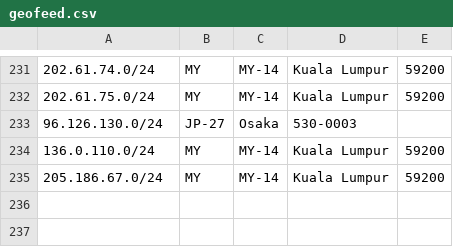
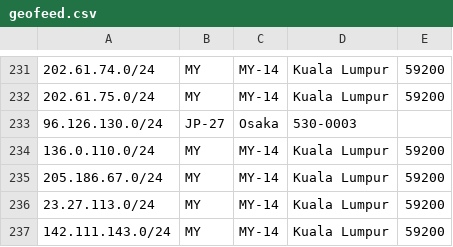
Before and after one commit to evoxt/geofeed, a CSV file: geofeed.csv, drawn as a sheet; only a part is shown, gaps mark what is left out.

Commit message:
Update geofeed.csv

```diff
--- a/geofeed.csv
+++ b/geofeed.csv
@@ -235 +235,3 @@
 205.186.67.0/24,MY,MY-14,Kuala Lumpur,59200
+23.27.113.0/24,MY,MY-14,Kuala Lumpur,59200
+142.111.143.0/24,MY,MY-14,Kuala Lumpur,59200
```
